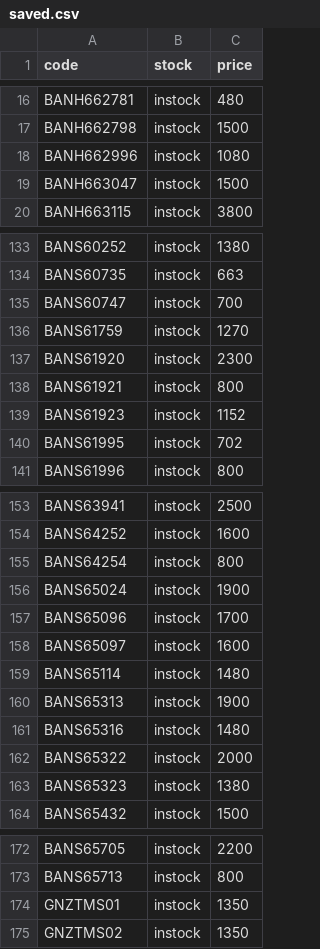
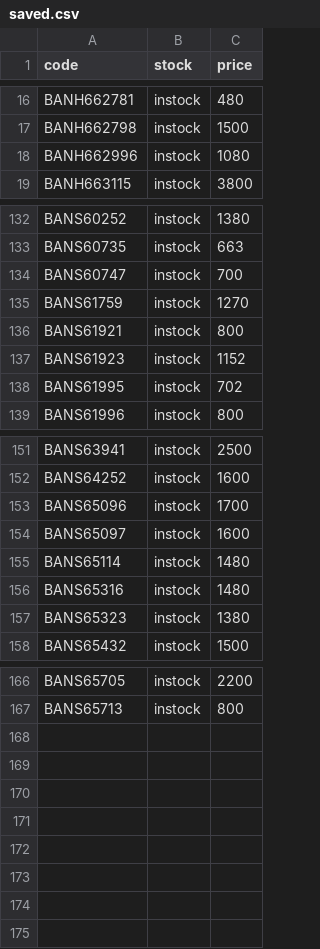
Before and after one commit to vktr107/hlj_price_tracker, a CSV file: saved.csv, drawn as a sheet; only a part is shown, gaps mark what is left out.

```diff
--- a/saved.csv
+++ b/saved.csv
@@ -18,3 +18,2 @@ BANH662798,instock,1500
 BANH662996,instock,1080
-BANH663047,instock,1500
 BANH663115,instock,3800
@@ -136,3 +135,2 @@ BANS60747,instock,700
 BANS61759,instock,1270
-BANS61920,instock,2300
 BANS61921,instock,800
@@ -154,4 +152,2 @@ BANS63941,instock,2500
 BANS64252,instock,1600
-BANS64254,instock,800
-BANS65024,instock,1900
 BANS65096,instock,1700
@@ -159,5 +155,3 @@ BANS65097,instock,1600
 BANS65114,instock,1480
-BANS65313,instock,1900
 BANS65316,instock,1480
-BANS65322,instock,2000
 BANS65323,instock,1380
@@ -173,3 +167 @@ BANS65705,instock,2200
 BANS65713,instock,800
-GNZTMS01,instock,1350
-GNZTMS02,instock,1350
```
